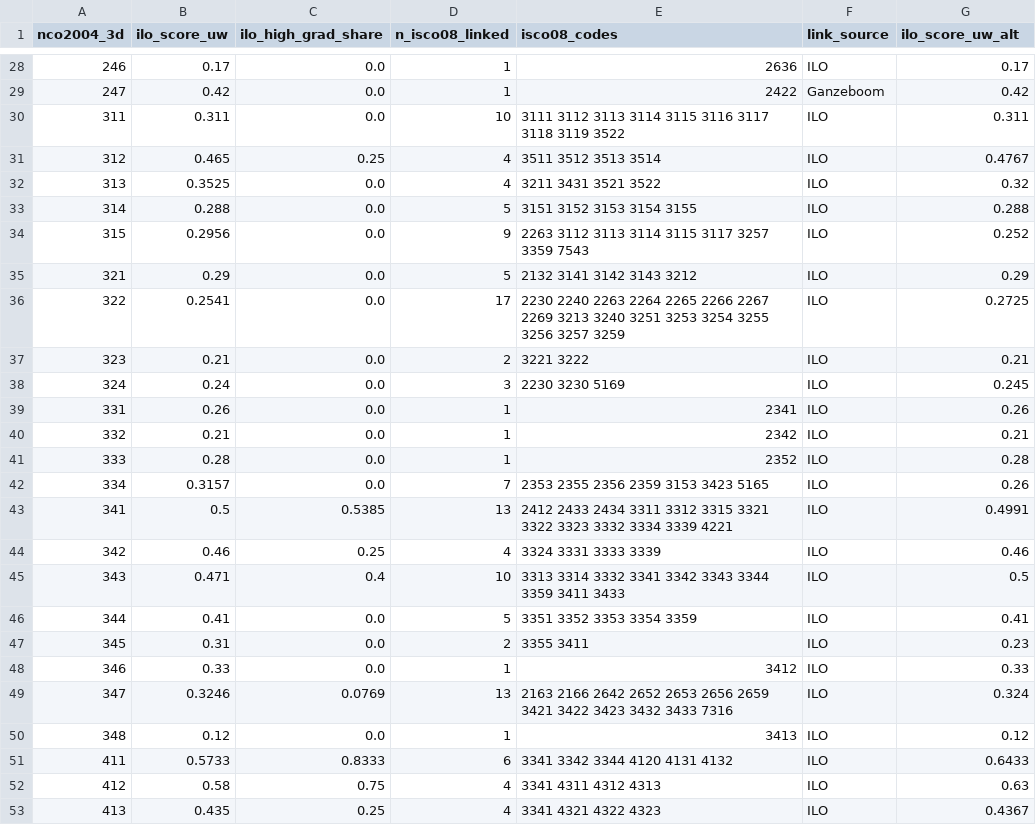
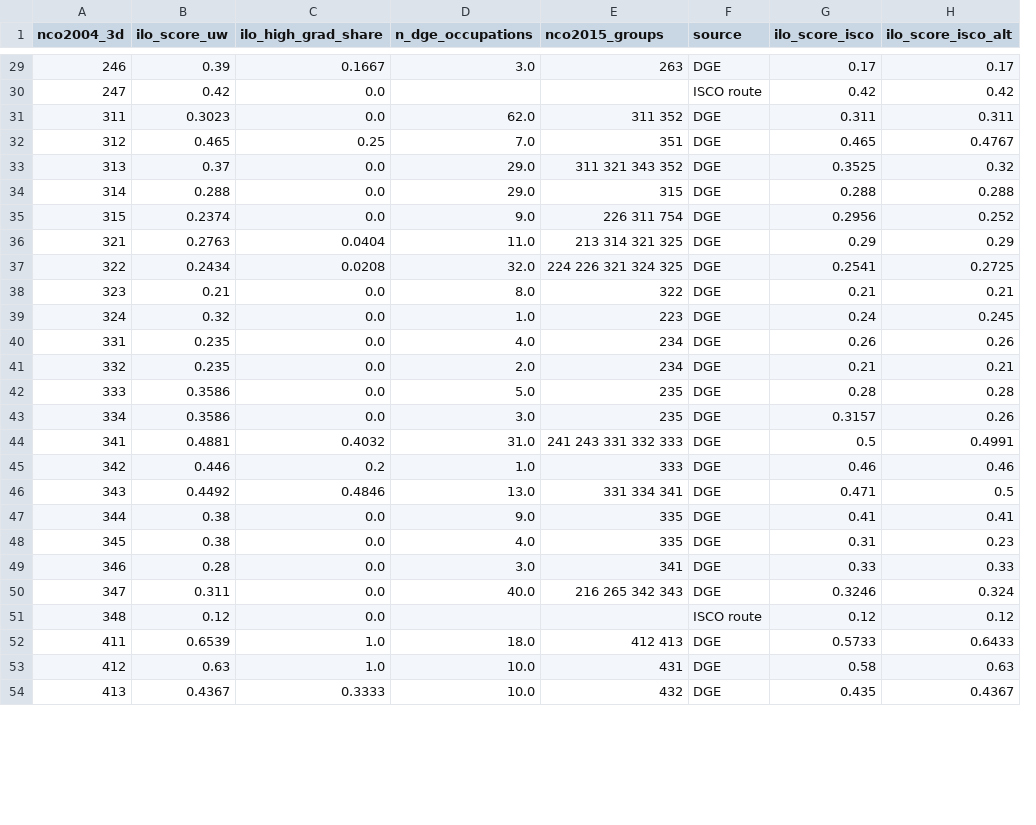
Before and after one commit to harshitaacd-dev/curly-octo-rotary-phone, a CSV file: analysis/nco2004_ai_exposure_3digit.csv, drawn as a sheet; only a part is shown, gaps mark what is left out; removed rows and columns are numbered as before the commit, all else as after; the diff covers the shown part only; the diff names each change by its address in the sheet, - before the commit and + after, or states it on an @@ line.

```diff
--- a/analysis/nco2004_ai_exposure_3digit.csv
+++ b/analysis/nco2004_ai_exposure_3digit.csv
-column D (n_isco08_linked), rows 28-53: 1 | 1 | 10 | 4 | 4 | 5 | 9 | 5 | 17 | 2 | 3 | 1 | 1 | 1 | 7 | 13 | 4 | 10 | 5 | 2 | 1 | 13 | 1 | 6 | 4 | 4
-column E (isco08_codes), rows 28-53: 2636 | 2422 | 3111 3112 3113 3114 3115 3116 3117 3118 3119 3522 | 3511 3512 3513 3514 | 3211 3431 3521 3522 | 3151 3152 3153 3154 3155 | 2263 3112 3113 3114 3115 3117 3257 3359 7543 | 2132 3141 3142 3143 3212 | 2230 2240 2263 2264 2265 2266 2267 2269 3213 3240 3251 3253 3254 3255 3256 3257 3259 | 3221 3222 | 2230 3230 5169 | 2341 | 2342 | 2352 | 2353 2355 2356 2359 3153 3423 5165 | 2412 2433 2434 3311 3312 3315 3321 3322 3323 3332 3334 3339 4221 | 3324 3331 3333 3339 | 3313 3314 3332 3341 3342 3343 3344 3359 3411 3433 | 3351 3352 3353 3354 3359 | 3355 3411 | 3412 | 2163 2166 2642 2652 2653 2656 2659 3421 3422 3423 3432 3433 7316 | 3413 | 3341 3342 3344 4120 4131 4132 | 3341 4311 4312 4313 | 3341 4321 4322 4323
-column F (link_source), rows 28-53: ILO | Ganzeboom | ILO | ILO | ILO | ILO | ILO | ILO | ILO | ILO | ILO | ILO | ILO | ILO | ILO | ILO | ILO | ILO | ILO | ILO | ILO | ILO | ILO | ILO | ILO | ILO
+column D (n_dge_occupations), rows 29-54: 3.0 |  | 62.0 | 7.0 | 29.0 | 29.0 | 9.0 | 11.0 | 32.0 | 8.0 | 1.0 | 4.0 | 2.0 | 5.0 | 3.0 | 31.0 | 1.0 | 13.0 | 9.0 | 4.0 | 3.0 | 40.0 |  | 18.0 | 10.0 | 10.0
+column E (nco2015_groups), rows 29-54: 263 |  | 311 352 | 351 | 311 321 343 352 | 315 | 226 311 754 | 213 314 321 325 | 224 226 321 324 325 | 322 | 223 | 234 | 234 | 235 | 235 | 241 243 331 332 333 | 333 | 331 334 341 | 335 | 335 | 341 | 216 265 342 343 |  | 412 413 | 431 | 432
+column F (source), rows 29-54: DGE | ISCO route | DGE | DGE | DGE | DGE | DGE | DGE | DGE | DGE | DGE | DGE | DGE | DGE | DGE | DGE | DGE | DGE | DGE | DGE | DGE | DGE | ISCO route | DGE | DGE | DGE
+column G (ilo_score_isco), rows 29-54: 0.17 | 0.42 | 0.311 | 0.465 | 0.3525 | 0.288 | 0.2956 | 0.29 | 0.2541 | 0.21 | 0.24 | 0.26 | 0.21 | 0.28 | 0.3157 | 0.5 | 0.46 | 0.471 | 0.41 | 0.31 | 0.33 | 0.3246 | 0.12 | 0.5733 | 0.58 | 0.435
-H1: ilo_score_uw_alt
+H1: ilo_score_isco_alt
-B29 (ilo_score_uw): 0.17
+B29 (ilo_score_uw): 0.39
-C29 (ilo_high_grad_share): 0.0
+C29 (ilo_high_grad_share): 0.1667
-B31 (ilo_score_uw): 0.311
+B31 (ilo_score_uw): 0.3023
-B33 (ilo_score_uw): 0.3525
+B33 (ilo_score_uw): 0.37
-B35 (ilo_score_uw): 0.2956
+B35 (ilo_score_uw): 0.2374
-B36 (ilo_score_uw): 0.29
+B36 (ilo_score_uw): 0.2763
-C36 (ilo_high_grad_share): 0.0
+C36 (ilo_high_grad_share): 0.0404
-B37 (ilo_score_uw): 0.2541
+B37 (ilo_score_uw): 0.2434
-C37 (ilo_high_grad_share): 0.0
+C37 (ilo_high_grad_share): 0.0208
-B39 (ilo_score_uw): 0.24
+B39 (ilo_score_uw): 0.32
-B40 (ilo_score_uw): 0.26
+B40 (ilo_score_uw): 0.235
-B41 (ilo_score_uw): 0.21
+B41 (ilo_score_uw): 0.235
-B42 (ilo_score_uw): 0.28
+B42 (ilo_score_uw): 0.3586
-B43 (ilo_score_uw): 0.3157
+B43 (ilo_score_uw): 0.3586
-B44 (ilo_score_uw): 0.5
+B44 (ilo_score_uw): 0.4881
-C44 (ilo_high_grad_share): 0.5385
+C44 (ilo_high_grad_share): 0.4032
-B45 (ilo_score_uw): 0.46
+B45 (ilo_score_uw): 0.446
-C45 (ilo_high_grad_share): 0.25
+C45 (ilo_high_grad_share): 0.2
-B46 (ilo_score_uw): 0.471
+B46 (ilo_score_uw): 0.4492
-C46 (ilo_high_grad_share): 0.4
+C46 (ilo_high_grad_share): 0.4846
-B47 (ilo_score_uw): 0.41
+B47 (ilo_score_uw): 0.38
-B48 (ilo_score_uw): 0.31
+B48 (ilo_score_uw): 0.38
-B49 (ilo_score_uw): 0.33
+B49 (ilo_score_uw): 0.28
-B50 (ilo_score_uw): 0.3246
+B50 (ilo_score_uw): 0.311
-C50 (ilo_high_grad_share): 0.0769
+C50 (ilo_high_grad_share): 0.0
-B52 (ilo_score_uw): 0.5733
+B52 (ilo_score_uw): 0.6539
-C52 (ilo_high_grad_share): 0.8333
+C52 (ilo_high_grad_share): 1.0
-B53 (ilo_score_uw): 0.58
+B53 (ilo_score_uw): 0.63
-C53 (ilo_high_grad_share): 0.75
+C53 (ilo_high_grad_share): 1.0
-B54 (ilo_score_uw): 0.435
+B54 (ilo_score_uw): 0.4367
-C54 (ilo_high_grad_share): 0.25
+C54 (ilo_high_grad_share): 0.3333
```
Also changed, not shown: 3 added rows and 83 edited cells elsewhere in this file, 2 other files.
